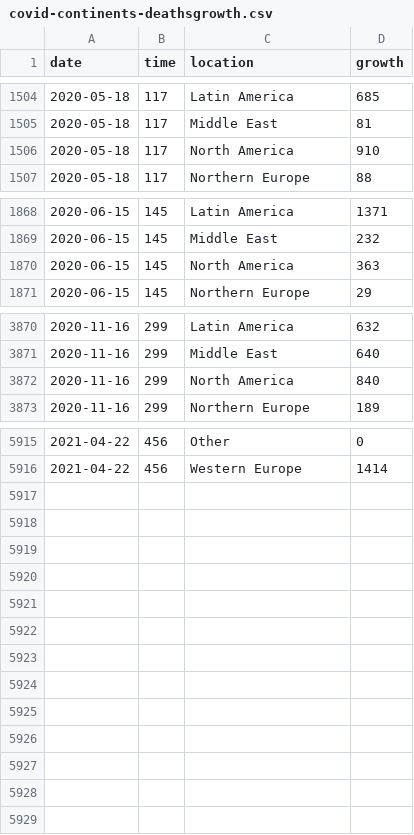
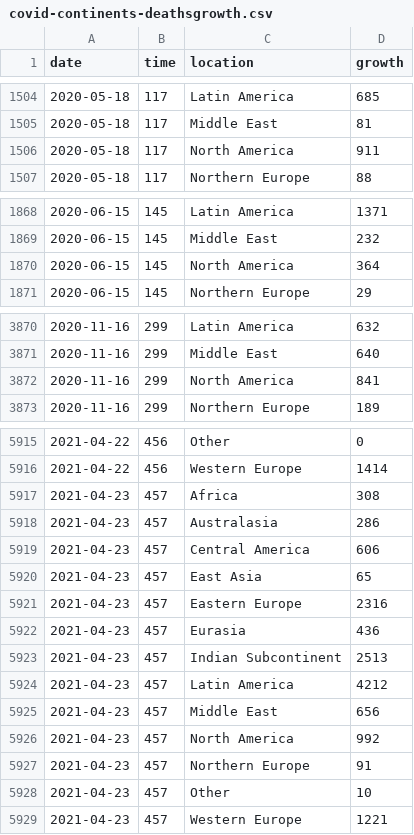
Before and after one commit to robhanssen/covid19-v2, a CSV file: data/covid-continents-deathsgrowth.csv, drawn as a sheet; only a part is shown, gaps mark what is left out; the diff covers the shown part only.

```diff
--- a/data/covid-continents-deathsgrowth.csv
+++ b/data/covid-continents-deathsgrowth.csv
@@ -1505,3 +1505,3 @@ date,time,location,growth
 2020-05-18,117,Middle East,81
-2020-05-18,117,North America,910
+2020-05-18,117,North America,911
 2020-05-18,117,Northern Europe,88
@@ -1869,3 +1869,3 @@ date,time,location,growth
 2020-06-15,145,Middle East,232
-2020-06-15,145,North America,363
+2020-06-15,145,North America,364
 2020-06-15,145,Northern Europe,29
@@ -3871,3 +3871,3 @@ date,time,location,growth
 2020-11-16,299,Middle East,640
-2020-11-16,299,North America,840
+2020-11-16,299,North America,841
 2020-11-16,299,Northern Europe,189
@@ -5916 +5916,14 @@ date,time,location,growth
 2021-04-22,456,Western Europe,1414
+2021-04-23,457,Africa,308
+2021-04-23,457,Australasia,286
+2021-04-23,457,Central America,606
+2021-04-23,457,East Asia,65
+2021-04-23,457,Eastern Europe,2316
+2021-04-23,457,Eurasia,436
+2021-04-23,457,Indian Subcontinent,2513
+2021-04-23,457,Latin America,4212
+2021-04-23,457,Middle East,656
+2021-04-23,457,North America,992
+2021-04-23,457,Northern Europe,91
+2021-04-23,457,Other,10
+2021-04-23,457,Western Europe,1221
```
Also changed, not shown: 29 edited cells elsewhere in this file, data/covid-continents-deaths.csv, data/covid-continents-spread.csv, 34 other files.
